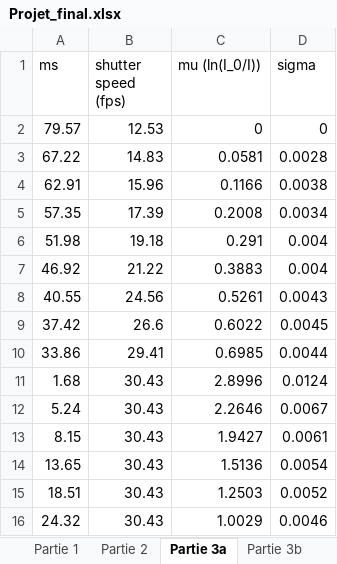
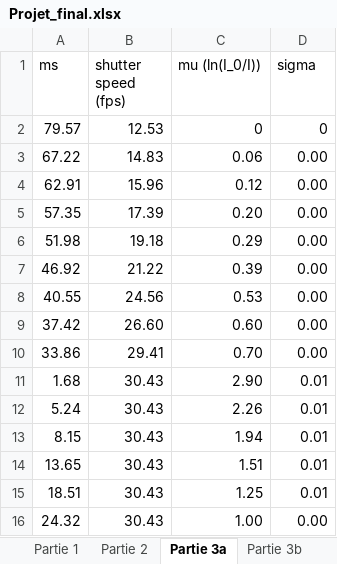
Before and after one commit to felixantoine1/labV_projet, an Excel workbook: Projet_final.xlsx, sheet Partie 3a, drawn as a sheet; values as stored, in another font and other column widths than the file's, no borders; charts and pictures not drawn; the diff names each change by its address in the sheet, - before the commit and + after, or states it on an @@ line.

```diff
--- a/Projet_final.xlsx (sheet Partie 3a)
+++ b/Projet_final.xlsx (sheet Partie 3a)
-C3 (mu (ln(I_0/I))): 0.0581
+C3 (mu (ln(I_0/I))): 0.06
-D3 (sigma): 0.0028
+D3 (sigma): 0.00
-C4 (mu (ln(I_0/I))): 0.1166
+C4 (mu (ln(I_0/I))): 0.12
-D4 (sigma): 0.0038
+D4 (sigma): 0.00
-C5 (mu (ln(I_0/I))): 0.2008
+C5 (mu (ln(I_0/I))): 0.20
-D5 (sigma): 0.0034
+D5 (sigma): 0.00
-C6 (mu (ln(I_0/I))): 0.291
+C6 (mu (ln(I_0/I))): 0.29
-D6:D7 (sigma): 0.004
+D6:D7 (sigma): 0.00
-C7 (mu (ln(I_0/I))): 0.3883
+C7 (mu (ln(I_0/I))): 0.39
-C8 (mu (ln(I_0/I))): 0.5261
+C8 (mu (ln(I_0/I))): 0.53
-D8 (sigma): 0.0043
+D8 (sigma): 0.00
-B9 (shutter speed (fps)): 26.6
+B9 (shutter speed (fps)): 26.60
-C9 (mu (ln(I_0/I))): 0.6022
+C9 (mu (ln(I_0/I))): 0.60
-D9 (sigma): 0.0045
+D9 (sigma): 0.00
-C10 (mu (ln(I_0/I))): 0.6985
+C10 (mu (ln(I_0/I))): 0.70
-D10 (sigma): 0.0044
+D10 (sigma): 0.00
-C11 (mu (ln(I_0/I))): 2.8996
+C11 (mu (ln(I_0/I))): 2.90
-D11 (sigma): 0.0124
+D11 (sigma): 0.01
-C12 (mu (ln(I_0/I))): 2.2646
+C12 (mu (ln(I_0/I))): 2.26
-D12 (sigma): 0.0067
+D12 (sigma): 0.01
-C13 (mu (ln(I_0/I))): 1.9427
+C13 (mu (ln(I_0/I))): 1.94
-D13 (sigma): 0.0061
+D13 (sigma): 0.01
-C14 (mu (ln(I_0/I))): 1.5136
+C14 (mu (ln(I_0/I))): 1.51
-D14 (sigma): 0.0054
+D14 (sigma): 0.01
-C15 (mu (ln(I_0/I))): 1.2503
+C15 (mu (ln(I_0/I))): 1.25
-D15 (sigma): 0.0052
+D15 (sigma): 0.01
-C16 (mu (ln(I_0/I))): 1.0029
+C16 (mu (ln(I_0/I))): 1.00
-D16 (sigma): 0.0046
+D16 (sigma): 0.00
```
Also changed, not shown: sheet Partie 1, sheet Partie 3b, sheet Partie 2, charts or pictures, 1 other file.
